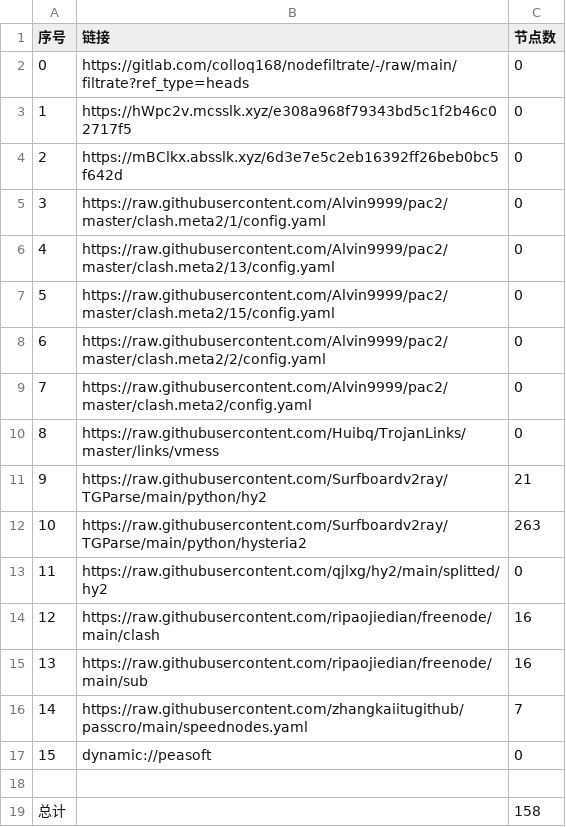
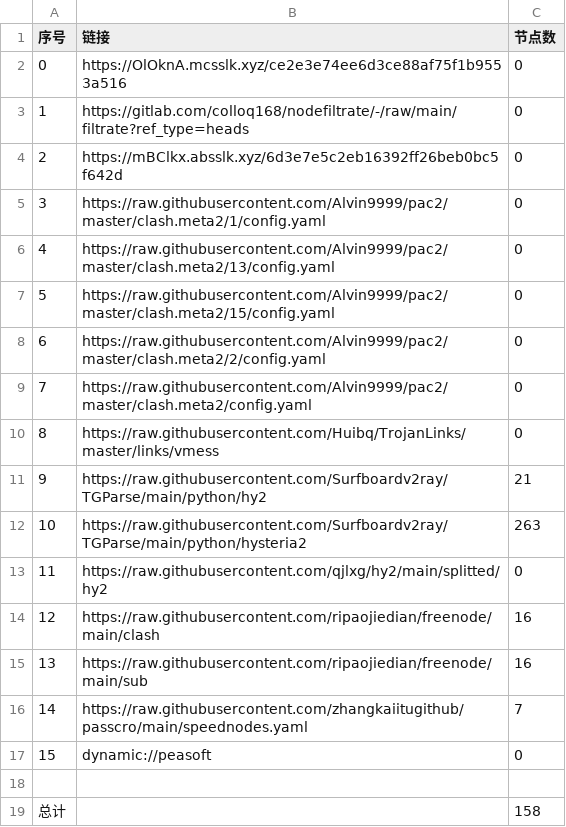
Before and after one commit to rf916711-del/AutoMergePublicNodes, a CSV file: list_result.csv, drawn as a sheet.

```diff
--- a/list_result.csv
+++ b/list_result.csv
@@ -1,4 +1,4 @@
 序号,链接,节点数
-0,https://gitlab.com/colloq168/nodefiltrate/-/raw/main/filtrate?ref_type=heads,0
-1,https://hWpc2v.mcsslk.xyz/e308a968f79343bd5c1f2b46c02717f5,0
+0,https://OlOknA.mcsslk.xyz/ce2e3e74ee6d3ce88af75f1b9553a516,0
+1,https://gitlab.com/colloq168/nodefiltrate/-/raw/main/filtrate?ref_type=heads,0
 2,https://mBClkx.absslk.xyz/6d3e7e5c2eb16392ff26beb0bc5f642d,0
```
Also changed, not shown: 3 other files.
